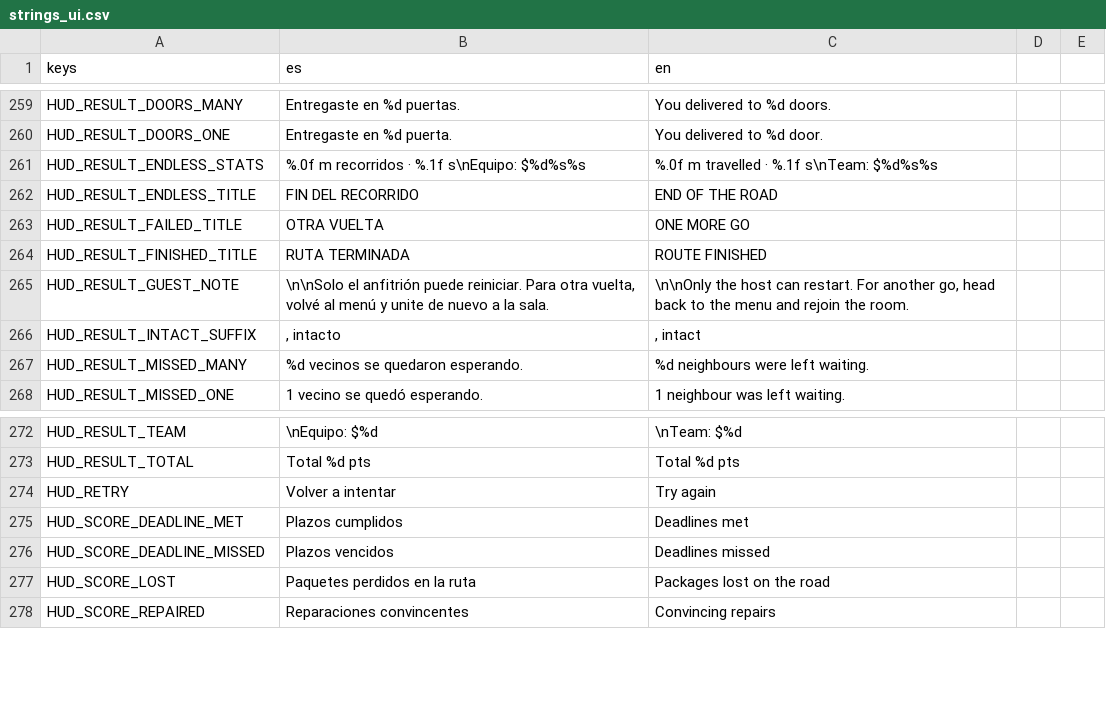
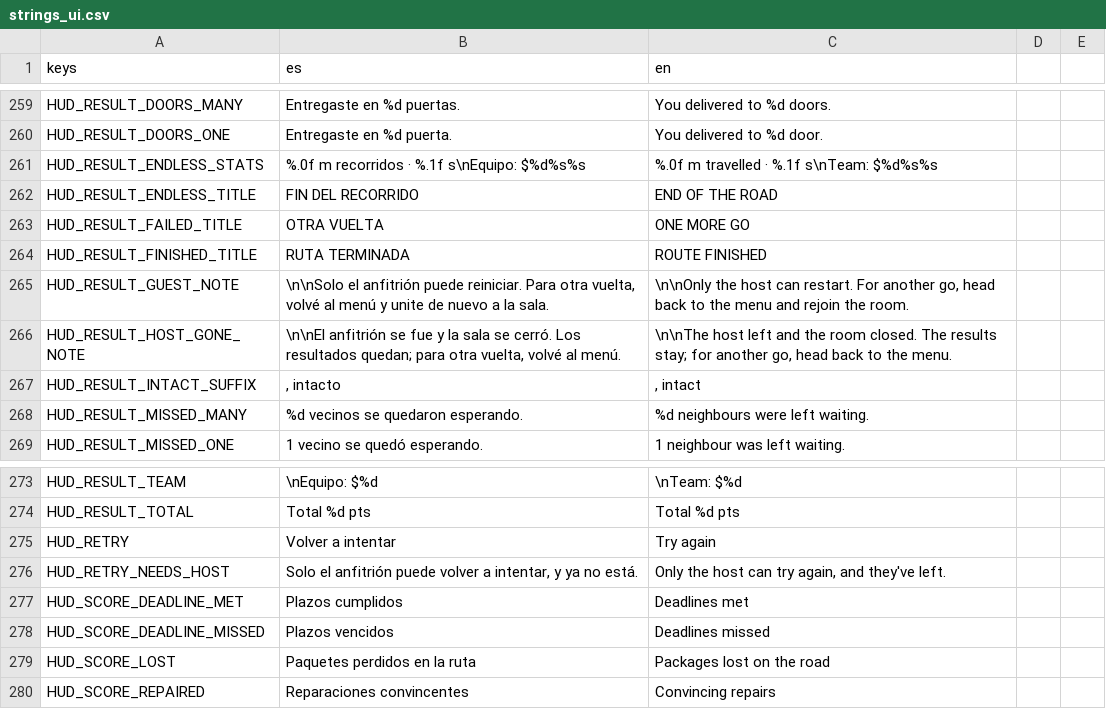
Before and after one commit to Delestal94/Prometeus, a CSV file: do-not-drop/translations/strings_ui.csv, drawn as a sheet; only a part is shown, gaps mark what is left out; the diff names each change by its address in the sheet, - before the commit and + after, or states it on an @@ line.

```diff
--- a/do-not-drop/translations/strings_ui.csv
+++ b/do-not-drop/translations/strings_ui.csv
+row 266: HUD_RESULT_HOST_GONE_NOTE | \n\nEl anfitrión se fue y la sala se cerró. Los resultados quedan; para otra vuelta, volvé al menú. | \n\nThe host left and the room closed. The results stay; for another go, head back to the menu.
+row 276: HUD_RETRY_NEEDS_HOST | Solo el anfitrión puede volver a intentar, y ya no está. | Only the host can try again, and they've left.
```
Also changed, not shown: 7 other files.
